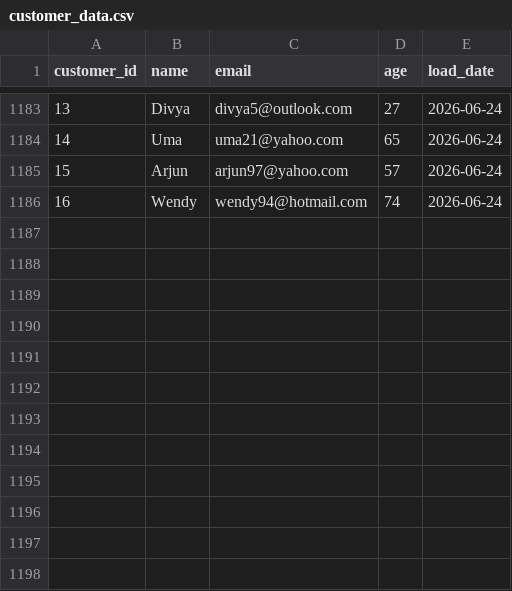
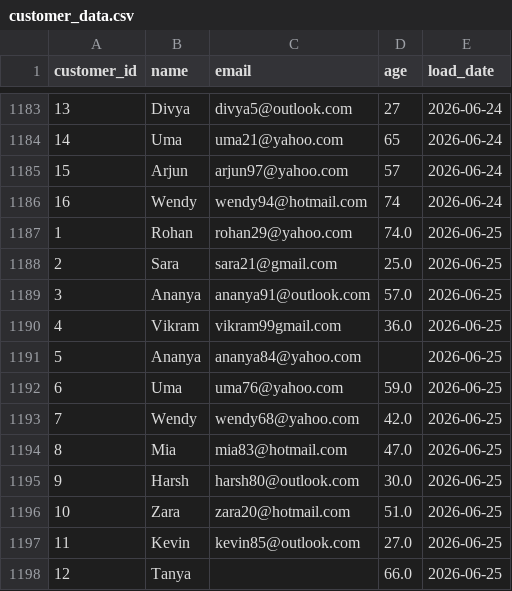
Before and after one commit to lokii2003/Enterprise-Data-Quality-Monitoring-Dashboard, a CSV file: raw_data/customer_data.csv, drawn as a sheet; only a part is shown, gaps mark what is left out.

```diff
--- a/raw_data/customer_data.csv
+++ b/raw_data/customer_data.csv
@@ -1186 +1186,13 @@ customer_id,name,email,age,load_date
 16,Wendy,wendy94@hotmail.com,74,2026-06-24
+1,Rohan,rohan29@yahoo.com,74.0,2026-06-25
+2,Sara,sara21@gmail.com,25.0,2026-06-25
+3,Ananya,ananya91@outlook.com,57.0,2026-06-25
+4,Vikram,vikram99gmail.com,36.0,2026-06-25
+5,Ananya,ananya84@yahoo.com,,2026-06-25
+6,Uma,uma76@yahoo.com,59.0,2026-06-25
+7,Wendy,wendy68@yahoo.com,42.0,2026-06-25
+8,Mia,mia83@hotmail.com,47.0,2026-06-25
+9,Harsh,harsh80@outlook.com,30.0,2026-06-25
+10,Zara,zara20@hotmail.com,51.0,2026-06-25
+11,Kevin,kevin85@outlook.com,27.0,2026-06-25
+12,Tanya,,66.0,2026-06-25
```
Also changed, not shown: 3 other files.
